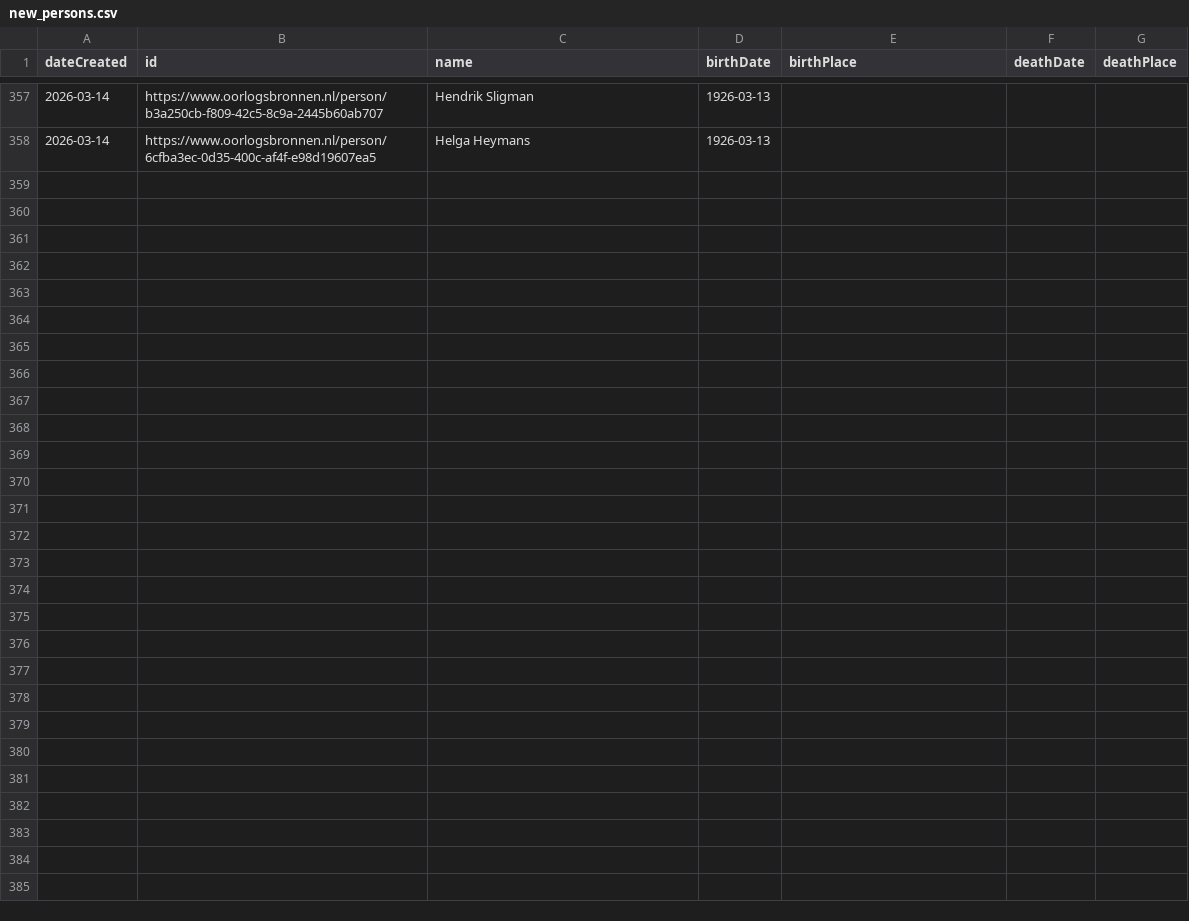
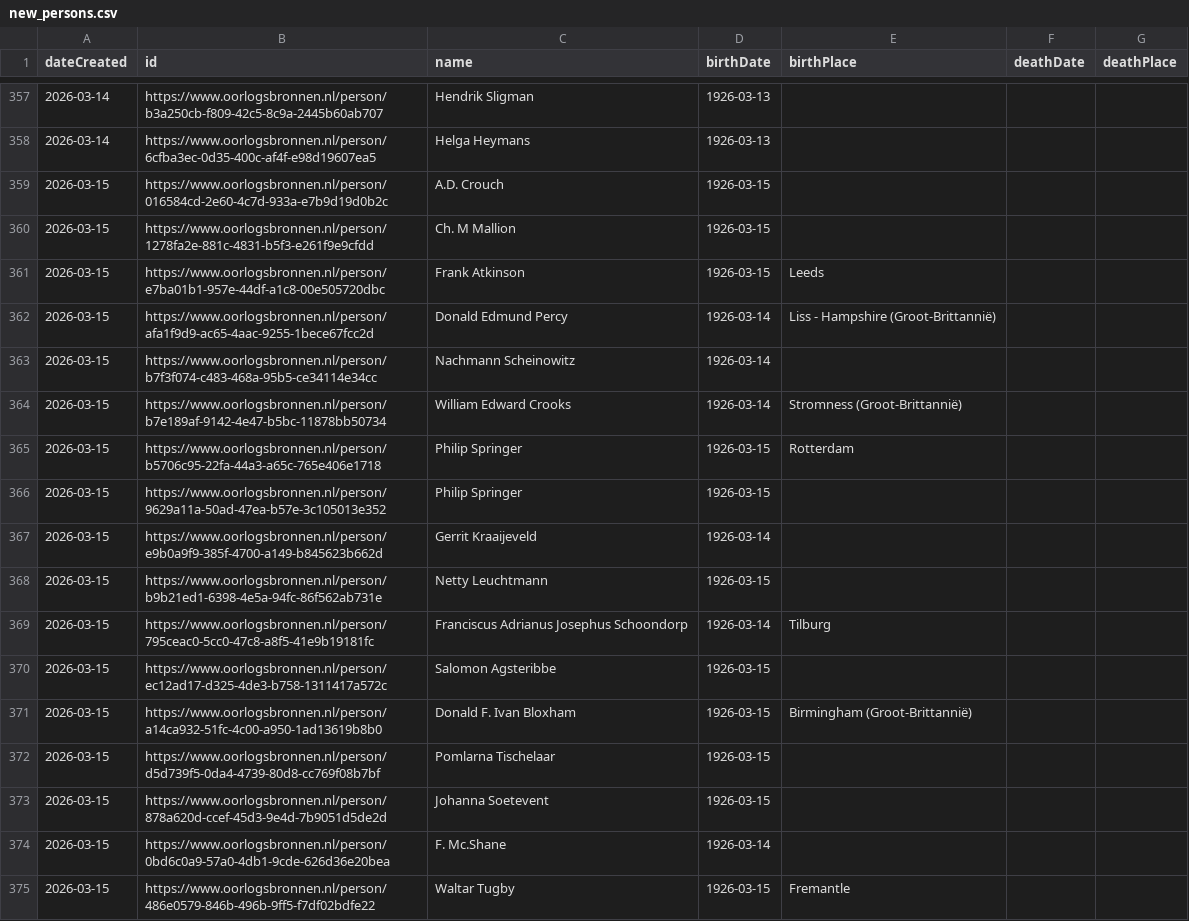
Before and after one commit to Oorlogsbronnen/collectierapportage, a CSV file: data/new_persons.csv, drawn as a sheet; only a part is shown, gaps mark what is left out.

```diff
--- a/data/new_persons.csv
+++ b/data/new_persons.csv
@@ -358 +358,18 @@ dateCreated,id,name,birthDate,birthPlace,deathDate,deathPlace
 2026-03-14,https://www.oorlogsbronnen.nl/person/6cfba3ec-0d35-400c-af4f-e98d19607ea5,Helga Heymans,1926-03-13,,,
+2026-03-15,https://www.oorlogsbronnen.nl/person/016584cd-2e60-4c7d-933a-e7b9d19d0b2c,A.D. Crouch,1926-03-15,,,
+2026-03-15,https://www.oorlogsbronnen.nl/person/1278fa2e-881c-4831-b5f3-e261f9e9cfdd,Ch. M Mallion,1926-03-15,,,
+2026-03-15,https://www.oorlogsbronnen.nl/person/e7ba01b1-957e-44df-a1c8-00e505720dbc,Frank Atkinson,1926-03-15,Leeds,,
+2026-03-15,https://www.oorlogsbronnen.nl/person/afa1f9d9-ac65-4aac-9255-1bece67fcc2d,Donald Edmund Percy,1926-03-14,Liss - Hampshire (Groot-Brittannië),,
+2026-03-15,https://www.oorlogsbronnen.nl/person/b7f3f074-c483-468a-95b5-ce34114e34cc,Nachmann Scheinowitz,1926-03-14,,,
+2026-03-15,https://www.oorlogsbronnen.nl/person/b7e189af-9142-4e47-b5bc-11878bb50734,William Edward Crooks,1926-03-14,Stromness (Groot-Brittannië),,
+2026-03-15,https://www.oorlogsbronnen.nl/person/b5706c95-22fa-44a3-a65c-765e406e1718,Philip Springer,1926-03-15,Rotterdam,,
+2026-03-15,https://www.oorlogsbronnen.nl/person/9629a11a-50ad-47ea-b57e-3c105013e352,Philip Springer,1926-03-15,,,
+2026-03-15,https://www.oorlogsbronnen.nl/person/e9b0a9f9-385f-4700-a149-b845623b662d,Gerrit Kraaijeveld,1926-03-14,,,
+2026-03-15,https://www.oorlogsbronnen.nl/person/b9b21ed1-6398-4e5a-94fc-86f562ab731e,Netty Leuchtmann,1926-03-15,,,
+2026-03-15,https://www.oorlogsbronnen.nl/person/795ceac0-5cc0-47c8-a8f5-41e9b19181fc,Franciscus Adrianus Josephus Schoondorp,1926-03-14,Tilburg,,
+2026-03-15,https://www.oorlogsbronnen.nl/person/ec12ad17-d325-4de3-b758-1311417a572c,Salomon Agsteribbe,1926-03-15,,,
+2026-03-15,https://www.oorlogsbronnen.nl/person/a14ca932-51fc-4c00-a950-1ad13619b8b0,Donald F. Ivan Bloxham,1926-03-15,Birmingham (Groot-Brittannië),,
+2026-03-15,https://www.oorlogsbronnen.nl/person/d5d739f5-0da4-4739-80d8-cc769f08b7bf,Pomlarna Tischelaar,1926-03-15,,,
+2026-03-15,https://www.oorlogsbronnen.nl/person/878a620d-ccef-45d3-9e4d-7b9051d5de2d,Johanna Soetevent,1926-03-15,,,
+2026-03-15,https://www.oorlogsbronnen.nl/person/0bd6c0a9-57a0-4db1-9cde-626d36e20bea,F. Mc.Shane,1926-03-14,,,
+2026-03-15,https://www.oorlogsbronnen.nl/person/486e0579-846b-496b-9ff5-f7df02bdfe22,Waltar Tugby,1926-03-15,Fremantle,,
```
